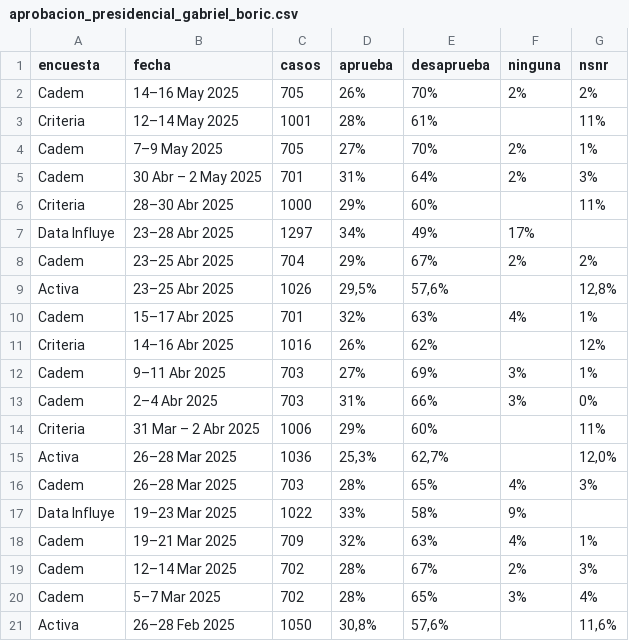
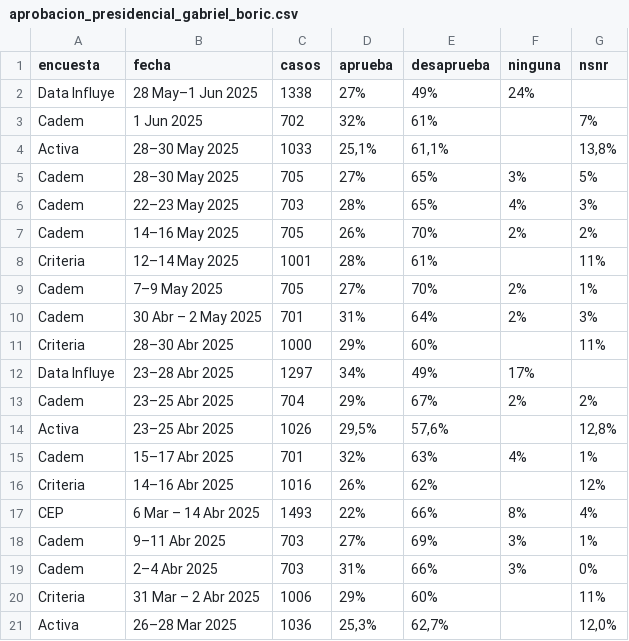
Before and after one commit to dataista-studio/datos-abiertos, a CSV file: aprobacion_presidencial_gabriel_boric.csv, drawn as a sheet; only a part is shown; the shorter side is filled out with more unchanged rows; the diff names each change by its address in the sheet, - before the commit and + after, or states it on an @@ line.

Commit message:
Update aprobacion_presidencial_gabriel_boric.csv

```diff
--- a/aprobacion_presidencial_gabriel_boric.csv
+++ b/aprobacion_presidencial_gabriel_boric.csv
+row 2: Data Influye | 28 May–1 Jun 2025 | 1338 | 27% | 49% | 24%
+row 3: Cadem | 1 Jun 2025 | 702 | 32% | 61% |  | 7%
+row 4: Activa | 28–30 May 2025 | 1033 | 25,1% | 61,1% |  | 13,8%
+row 5: Cadem | 28–30 May 2025 | 705 | 27% | 65% | 3% | 5%
+row 6: Cadem | 22–23 May 2025 | 703 | 28% | 65% | 4% | 3%
+row 17: CEP | 6 Mar – 14 Abr 2025 | 1493 | 22% | 66% | 8% | 4%
```
